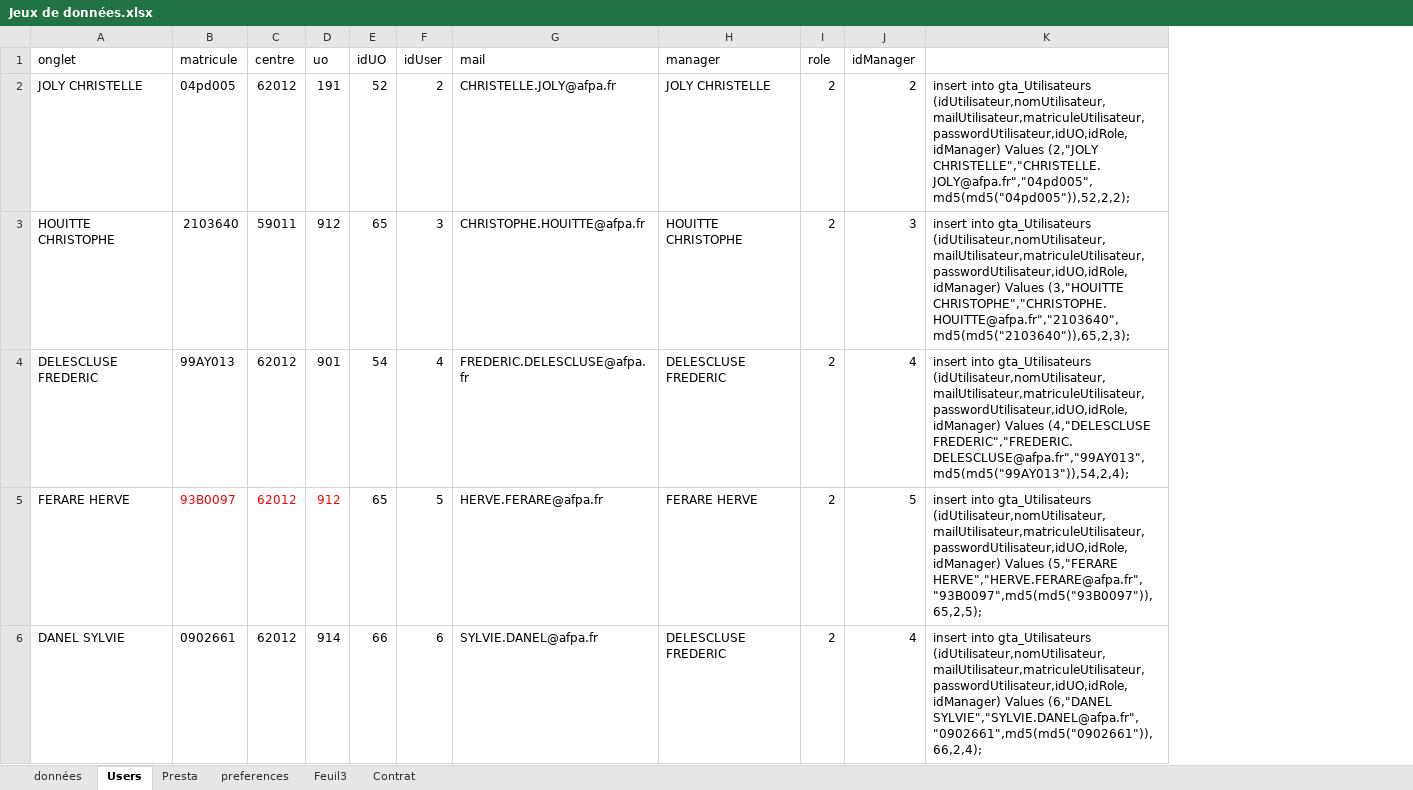
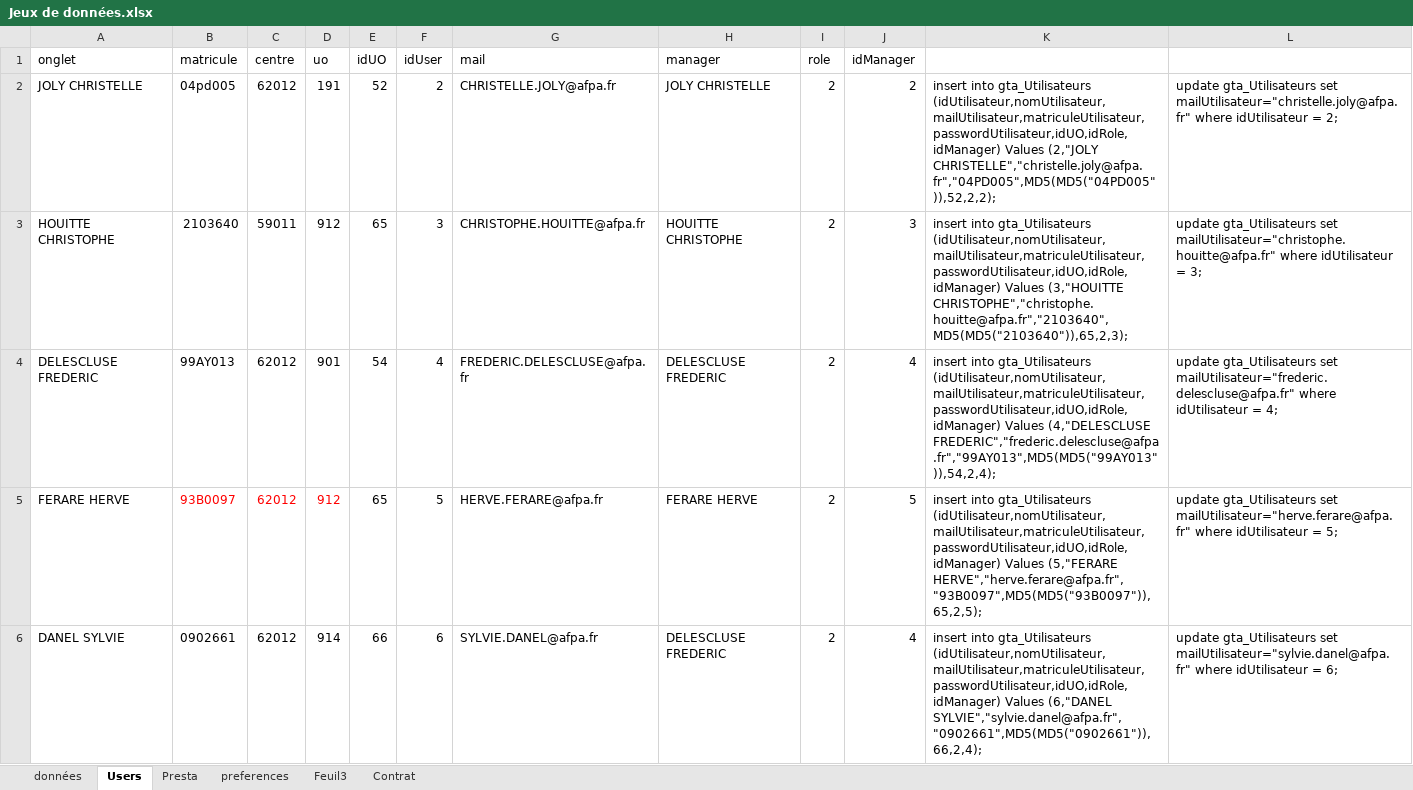
Before and after one commit to AFPA1701871/GTA, an Excel workbook: DOCS/Jeux de données.xlsx, sheet Users, drawn as a sheet; only a part is shown; values as stored, in another font and other column widths than the file's, no borders; removed rows and columns are numbered as before the commit, all else as after; the diff names each change by its address in the sheet, - before the commit and + after, or states it on an @@ line.

Commit message:
mail minuscule

```diff
--- a/DOCS/Jeux de données.xlsx (sheet Users)
+++ b/DOCS/Jeux de données.xlsx (sheet Users)
-column K, rows 2-6: insert into gta_Utilisateurs (idUtilisateur,nomUtilisateur,mailUtilisateur,matriculeUtilisateur,passwordUtilisateur,idUO,idRole,idManager) Values (2,"JOLY CHRISTELLE","CHRISTELLE.JOLY@afpa.fr","04pd005",md5(md5("04pd005")),52,2,2); | insert into gta_Utilisateurs (idUtilisateur,nomUtilisateur,mailUtilisateur,matriculeUtilisateur,passwordUtilisateur,idUO,idRole,idManager) Values (3,"HOUITTE CHRISTOPHE","CHRISTOPHE.HOUITTE@afpa.fr","2103640",md5(md5("2103640")),65,2,3); | insert into gta_Utilisateurs (idUtilisateur,nomUtilisateur,mailUtilisateur,matriculeUtilisateur,passwordUtilisateur,idUO,idRole,idManager) Values (4,"DELESCLUSE FREDERIC","FREDERIC.DELESCLUSE@afpa.fr","99AY013",md5(md5("99AY013")),54,2,4); | insert into gta_Utilisateurs (idUtilisateur,nomUtilisateur,mailUtilisateur,matriculeUtilisateur,passwordUtilisateur,idUO,idRole,idManager) Values (5,"FERARE HERVE","HERVE.FERARE@afpa.fr","93B0097",md5(md5("93B0097")),65,2,5); | insert into gta_Utilisateurs (idUtilisateur,nomUtilisateur,mailUtilisateur,matriculeUtilisateur,passwordUtilisateur,idUO,idRole,idManager) Values (6,"DANEL SYLVIE","SYLVIE.DANEL@afpa.fr","0902661",md5(md5("0902661")),66,2,4);
+column K, rows 2-6: insert into gta_Utilisateurs (idUtilisateur,nomUtilisateur,mailUtilisateur,matriculeUtilisateur,passwordUtilisateur,idUO,idRole,idManager) Values (2,"JOLY CHRISTELLE","christelle.joly@afpa.fr","04PD005",MD5(MD5("04PD005")),52,2,2); | insert into gta_Utilisateurs (idUtilisateur,nomUtilisateur,mailUtilisateur,matriculeUtilisateur,passwordUtilisateur,idUO,idRole,idManager) Values (3,"HOUITTE CHRISTOPHE","christophe.houitte@afpa.fr","2103640",MD5(MD5("2103640")),65,2,3); | insert into gta_Utilisateurs (idUtilisateur,nomUtilisateur,mailUtilisateur,matriculeUtilisateur,passwordUtilisateur,idUO,idRole,idManager) Values (4,"DELESCLUSE FREDERIC","frederic.delescluse@afpa.fr","99AY013",MD5(MD5("99AY013")),54,2,4); | insert into gta_Utilisateurs (idUtilisateur,nomUtilisateur,mailUtilisateur,matriculeUtilisateur,passwordUtilisateur,idUO,idRole,idManager) Values (5,"FERARE HERVE","herve.ferare@afpa.fr","93B0097",MD5(MD5("93B0097")),65,2,5); | insert into gta_Utilisateurs (idUtilisateur,nomUtilisateur,mailUtilisateur,matriculeUtilisateur,passwordUtilisateur,idUO,idRole,idManager) Values (6,"DANEL SYLVIE","sylvie.danel@afpa.fr","0902661",MD5(MD5("0902661")),66,2,4);
+column L, rows 2-6: update gta_Utilisateurs set mailUtilisateur="christelle.joly@afpa.fr" where idUtilisateur = 2; | update gta_Utilisateurs set mailUtilisateur="christophe.houitte@afpa.fr" where idUtilisateur = 3; | update gta_Utilisateurs set mailUtilisateur="frederic.delescluse@afpa.fr" where idUtilisateur = 4; | update gta_Utilisateurs set mailUtilisateur="herve.ferare@afpa.fr" where idUtilisateur = 5; | update gta_Utilisateurs set mailUtilisateur="sylvie.danel@afpa.fr" where idUtilisateur = 6;
```
Also changed, not shown: 2 other files.
